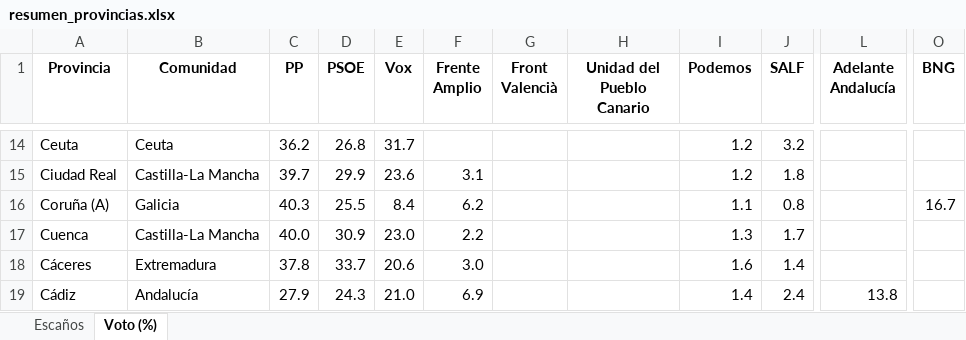
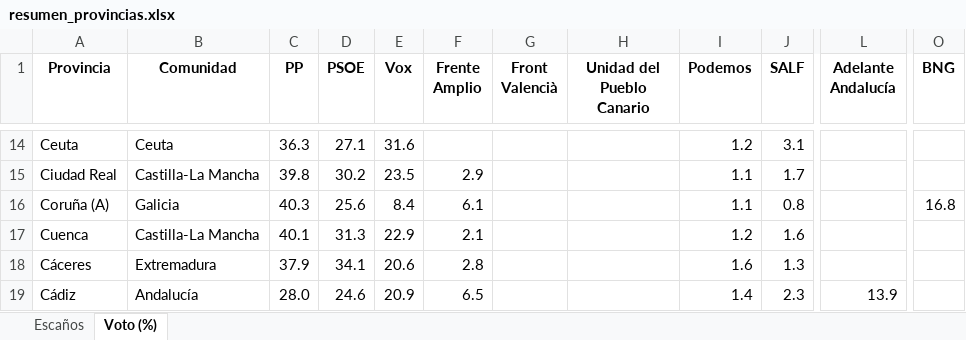
Before and after one commit to fermanpre/pondera, an Excel workbook: Web/sitio/resumen_provincias.xlsx, sheet Voto (%), drawn as a sheet; only a part is shown, gaps mark what is left out; values as stored, in another font and other column widths than the file's, no borders; the diff covers the shown part only; the diff names each change by its address in the sheet, - before the commit and + after, or states it on an @@ line.

```diff
--- a/Web/sitio/resumen_provincias.xlsx (sheet Voto (%))
+++ b/Web/sitio/resumen_provincias.xlsx (sheet Voto (%))
-C14 (PP): 36.2
+C14 (PP): 36.3
-D14 (PSOE): 26.8
+D14 (PSOE): 27.1
-E14 (Vox): 31.7
+E14 (Vox): 31.6
-J14 (SALF): 3.2
+J14 (SALF): 3.1
-C15 (PP): 39.7
+C15 (PP): 39.8
-D15 (PSOE): 29.9
+D15 (PSOE): 30.2
-E15 (Vox): 23.6
+E15 (Vox): 23.5
-F15 (Frente Amplio): 3.1
+F15 (Frente Amplio): 2.9
-I15 (Podemos): 1.2
+I15 (Podemos): 1.1
-J15 (SALF): 1.8
+J15 (SALF): 1.7
-D16 (PSOE): 25.5
+D16 (PSOE): 25.6
-F16 (Frente Amplio): 6.2
+F16 (Frente Amplio): 6.1
-O16 (BNG): 16.7
+O16 (BNG): 16.8
-C17 (PP): 40.0
+C17 (PP): 40.1
-D17 (PSOE): 30.9
+D17 (PSOE): 31.3
-E17 (Vox): 23.0
+E17 (Vox): 22.9
-F17 (Frente Amplio): 2.2
+F17 (Frente Amplio): 2.1
-I17 (Podemos): 1.3
+I17 (Podemos): 1.2
-J17 (SALF): 1.7
+J17 (SALF): 1.6
-C18 (PP): 37.8
+C18 (PP): 37.9
-D18 (PSOE): 33.7
+D18 (PSOE): 34.1
-F18 (Frente Amplio): 3.0
+F18 (Frente Amplio): 2.8
-J18 (SALF): 1.4
+J18 (SALF): 1.3
-C19 (PP): 27.9
+C19 (PP): 28.0
-D19 (PSOE): 24.3
+D19 (PSOE): 24.6
-E19 (Vox): 21.0
+E19 (Vox): 20.9
-F19 (Frente Amplio): 6.9
+F19 (Frente Amplio): 6.5
-J19 (SALF): 2.4
+J19 (SALF): 2.3
-L19 (Adelante Andalucía): 13.8
+L19 (Adelante Andalucía): 13.9
```
Also changed, not shown: 228 edited cells elsewhere in this sheet, sheet Escaños, 15 other files.
